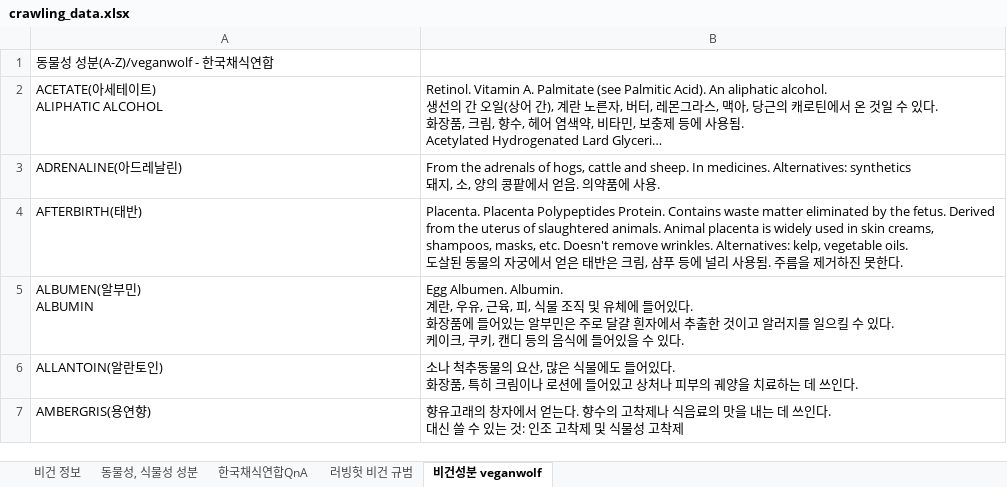
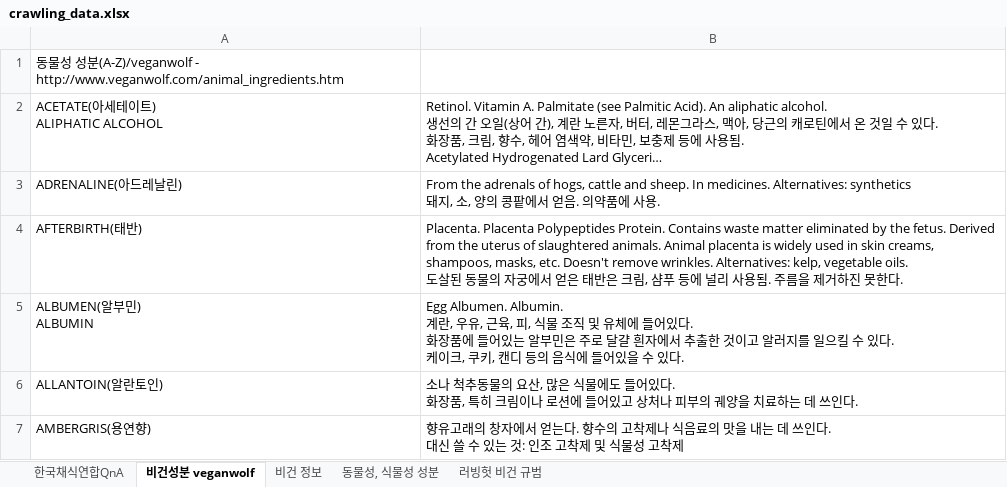
Before and after one commit to AZHZ10/veganer_chatbot, an Excel workbook: crawling_data.xlsx, sheet 비건성분 veganwolf, drawn as a sheet; only a part is shown; long unchanged cells end in …; values as stored, in another font and other column widths than the file's, no borders; the diff covers the shown part only; the diff names each change by its address in the sheet, - before the commit and + after, or states it on an @@ line.

```diff
--- a/crawling_data.xlsx (sheet 비건성분 veganwolf)
+++ b/crawling_data.xlsx (sheet 비건성분 veganwolf)
@@ sheet tab order changed: 한국채식연합QnA | 비건성분 veganwolf | 비건 정보 | 동물성, 식물성 성분 | 러빙헛 비건 규범 @@
-A1: …성분(A-Z)/veganwolf - 한국채식연합
+A1: …성분(A-Z)/veganwolf - http://www.veganwolf.com/animal_ingredients.htm
```
Also changed, not shown: 378 added rows elsewhere in this sheet.
